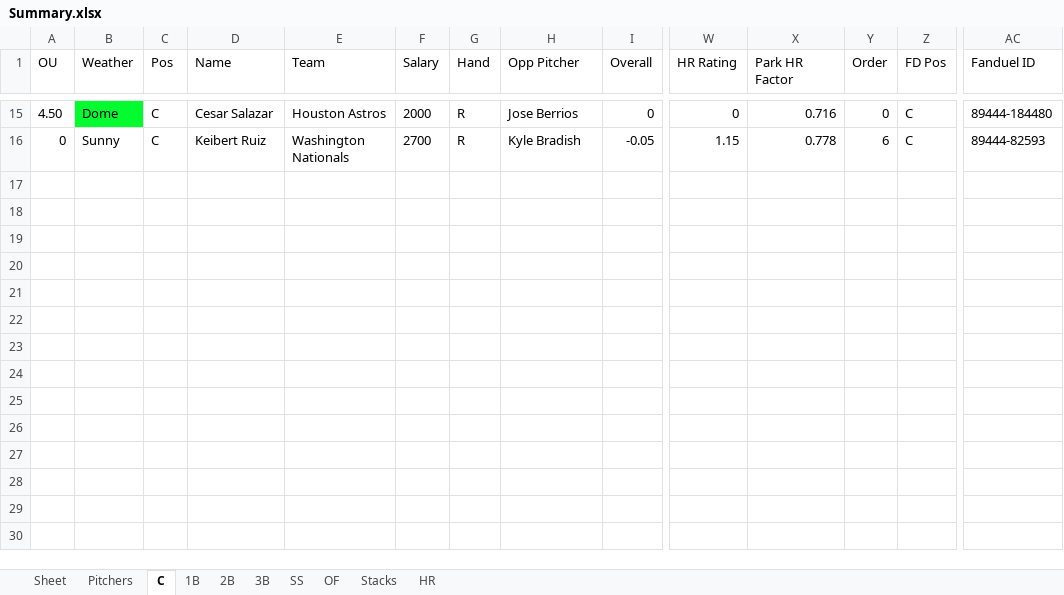
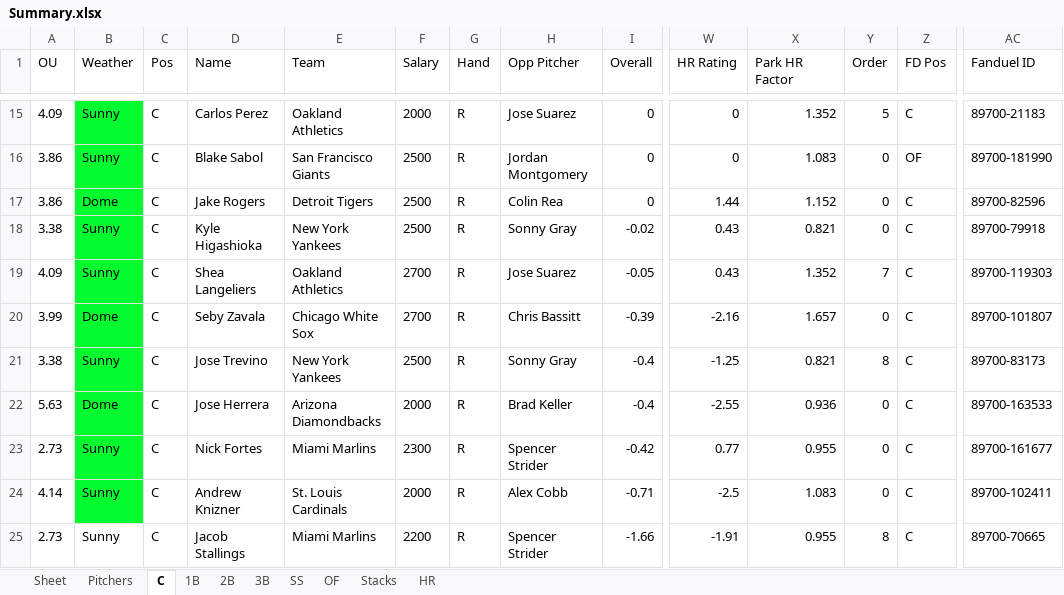
Before and after one commit to ramaya947/DFS-Research-Automation, an Excel workbook: Summary.xlsx, sheet C, drawn as a sheet; only a part is shown, gaps mark what is left out; values as stored, in another font and other column widths than the file's, no borders; removed rows and columns are numbered as before the commit, all else as after; rows hold the shown columns only; the diff covers the shown part only; the diff names each change by its address in the sheet, - before the commit and + after, or states it on an @@ line.

```diff
--- a/Summary.xlsx (sheet C)
+++ b/Summary.xlsx (sheet C)
-A15 (OU): 4.50
+A15 (OU): 4.09
-B15 (Weather): Dome
+B15 (Weather): Sunny
-D15 (Name): Cesar Salazar
+D15 (Name): Carlos Perez
-E15 (Team): Houston Astros
+E15 (Team): Oakland Athletics
-H15 (Opp Pitcher): Jose Berrios
+H15 (Opp Pitcher): Jose Suarez
-X15 (Park HR Factor): 0.716
+X15 (Park HR Factor): 1.352
-Y15 (Order): 0
+Y15 (Order): 5
-AC15 (Fanduel ID): 89444-184480
+AC15 (Fanduel ID): 89700-21183
-row 16: 0 | Sunny | C | Keibert Ruiz | Washington Nationals | 2700 | R | Kyle Bradish | -0.05 | 1.15 | 0.778 | 6 | C | 89444-82593
+row 16: 3.86 | Sunny | C | Blake Sabol | San Francisco Giants | 2500 | R | Jordan Montgomery | 0 | 0 | 1.083 | 0 | OF | 89700-181990
+row 17: 3.86 | Dome | C | Jake Rogers | Detroit Tigers | 2500 | R | Colin Rea | 0 | 1.44 | 1.152 | 0 | C | 89700-82596
+row 18: 3.38 | Sunny | C | Kyle Higashioka | New York Yankees | 2500 | R | Sonny Gray | -0.02 | 0.43 | 0.821 | 0 | C | 89700-79918
+row 19: 4.09 | Sunny | C | Shea Langeliers | Oakland Athletics | 2700 | R | Jose Suarez | -0.05 | 0.43 | 1.352 | 7 | C | 89700-119303
+row 20: 3.99 | Dome | C | Seby Zavala | Chicago White Sox | 2700 | R | Chris Bassitt | -0.39 | -2.16 | 1.657 | 0 | C | 89700-101807
+row 21: 3.38 | Sunny | C | Jose Trevino | New York Yankees | 2500 | R | Sonny Gray | -0.4 | -1.25 | 0.821 | 8 | C | 89700-83173
+row 22: 5.63 | Dome | C | Jose Herrera | Arizona Diamondbacks | 2000 | R | Brad Keller | -0.4 | -2.55 | 0.936 | 0 | C | 89700-163533
+row 23: 2.73 | Sunny | C | Nick Fortes | Miami Marlins | 2300 | R | Spencer Strider | -0.42 | 0.77 | 0.955 | 0 | C | 89700-161677
+row 24: 4.14 | Sunny | C | Andrew Knizner | St. Louis Cardinals | 2000 | R | Alex Cobb | -0.71 | -2.5 | 1.083 | 0 | C | 89700-102411
+row 25: 2.73 | Sunny | C | Jacob Stallings | Miami Marlins | 2200 | R | Spencer Strider | -1.66 | -1.91 | 0.955 | 8 | C | 89700-70665
```
Also changed, not shown: 13 added rows and 13 removed rows elsewhere in this sheet, sheet Stacks, sheet OF, sheet 2B, sheet 1B, sheet 3B, sheet SS, 2 more sheets, 22 other files.
